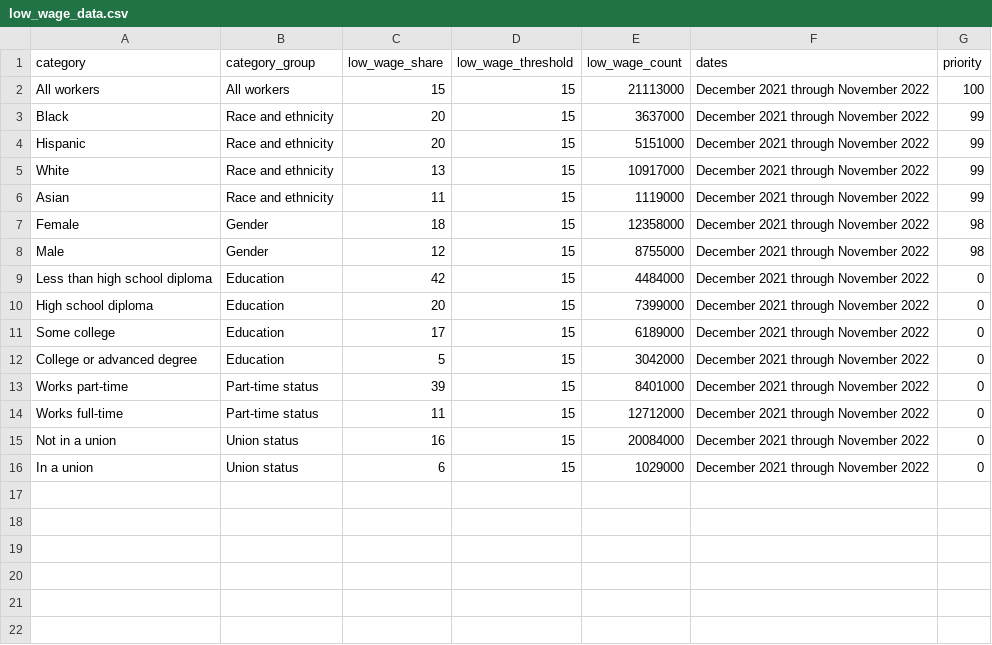
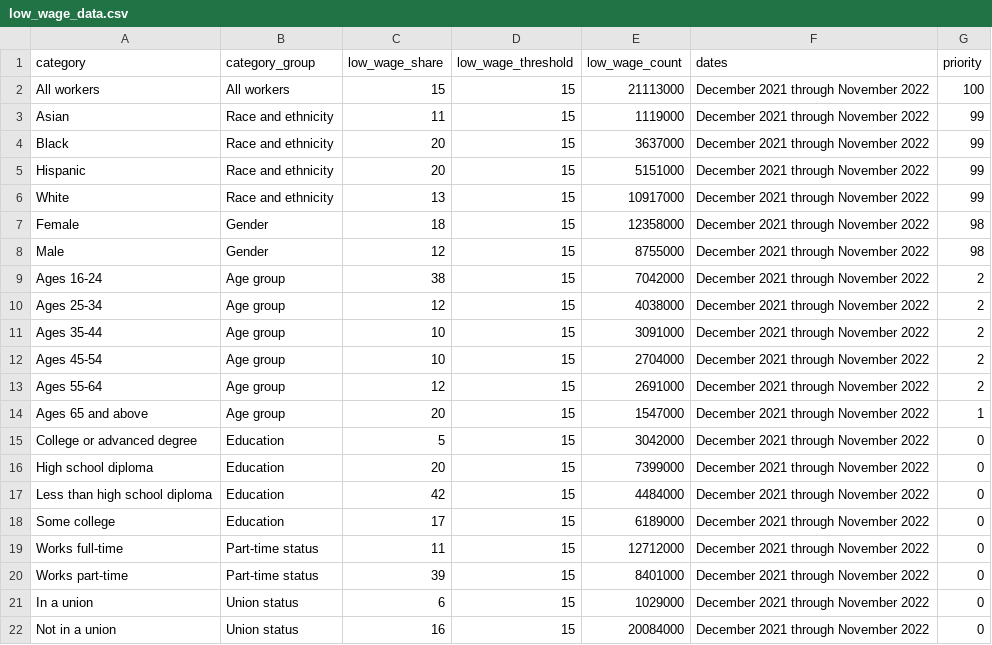
Before and after one commit to Economic/under15, a CSV file: docs/low_wage_data.csv, drawn as a sheet.

Commit message:
add age groups

```diff
--- a/docs/low_wage_data.csv
+++ b/docs/low_wage_data.csv
@@ -2,2 +2,3 @@ category,category_group,low_wage_share,low_wage_threshold,low_wage_count,dates,p
 All workers,All workers,15,15,21113000,December 2021 through November 2022,100
+Asian,Race and ethnicity,11,15,1119000,December 2021 through November 2022,99
 Black,Race and ethnicity,20,15,3637000,December 2021 through November 2022,99
@@ -5,12 +6,17 @@ Hispanic,Race and ethnicity,20,15,5151000,December 2021 through November 2022,99
 White,Race and ethnicity,13,15,10917000,December 2021 through November 2022,99
-Asian,Race and ethnicity,11,15,1119000,December 2021 through November 2022,99
 Female,Gender,18,15,12358000,December 2021 through November 2022,98
 Male,Gender,12,15,8755000,December 2021 through November 2022,98
+Ages 16-24,Age group,38,15,7042000,December 2021 through November 2022,2
+Ages 25-34,Age group,12,15,4038000,December 2021 through November 2022,2
+Ages 35-44,Age group,10,15,3091000,December 2021 through November 2022,2
+Ages 45-54,Age group,10,15,2704000,December 2021 through November 2022,2
+Ages 55-64,Age group,12,15,2691000,December 2021 through November 2022,2
+Ages 65 and above,Age group,20,15,1547000,December 2021 through November 2022,1
+College or advanced degree,Education,5,15,3042000,December 2021 through November 2022,0
+High school diploma,Education,20,15,7399000,December 2021 through November 2022,0
 Less than high school diploma,Education,42,15,4484000,December 2021 through November 2022,0
-High school diploma,Education,20,15,7399000,December 2021 through November 2022,0
 Some college,Education,17,15,6189000,December 2021 through November 2022,0
-College or advanced degree,Education,5,15,3042000,December 2021 through November 2022,0
+Works full-time,Part-time status,11,15,12712000,December 2021 through November 2022,0
 Works part-time,Part-time status,39,15,8401000,December 2021 through November 2022,0
-Works full-time,Part-time status,11,15,12712000,December 2021 through November 2022,0
+In a union,Union status,6,15,1029000,December 2021 through November 2022,0
 Not in a union,Union status,16,15,20084000,December 2021 through November 2022,0
-In a union,Union status,6,15,1029000,December 2021 through November 2022,0
```
Also changed, not shown: low_wage_data.csv, 2 other files.
